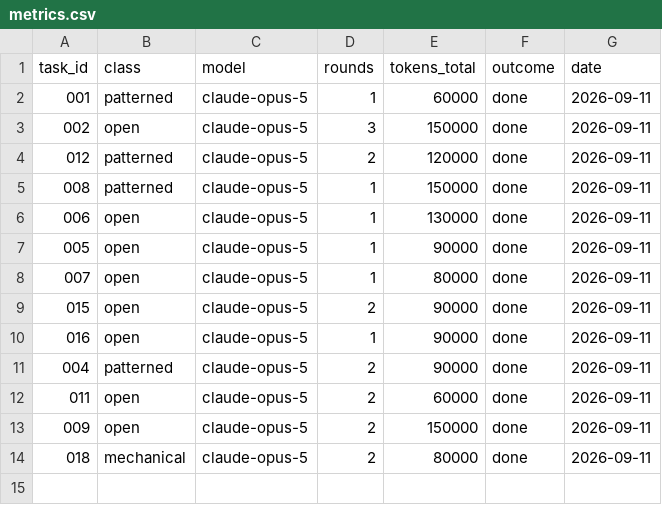
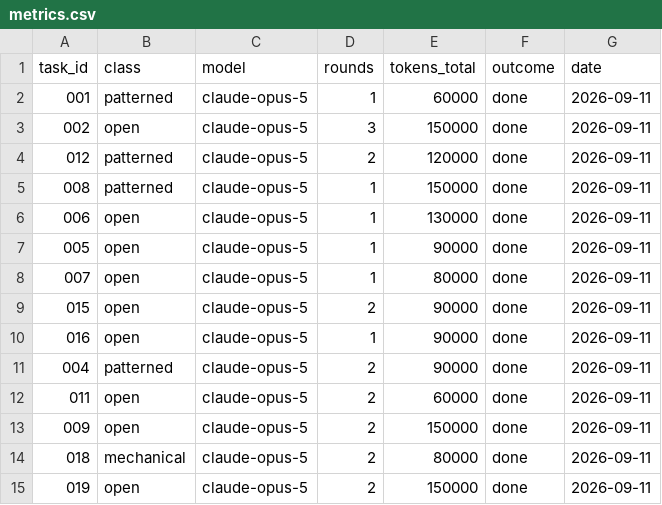
Before and after one commit to bettinabach-tech/Geschenkshop-SSBL, a CSV file: docs/state/metrics.csv, drawn as a sheet.

Commit message:
task 019: Bestellformular mit Mengen, Kontakt und Zahlungsart bauen

```diff
--- a/docs/state/metrics.csv
+++ b/docs/state/metrics.csv
@@ -14 +14,2 @@ task_id,class,model,rounds,tokens_total,outcome,date
 018,mechanical,claude-opus-5,2,80000,done,2026-09-11
+019,open,claude-opus-5,2,150000,done,2026-09-11
```
Also changed, not shown: 19 other files.
